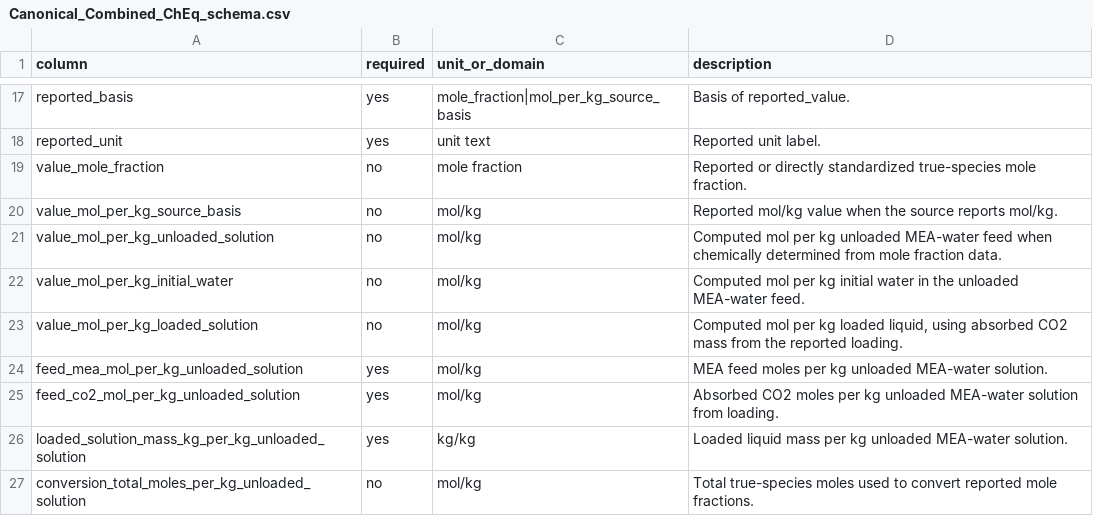
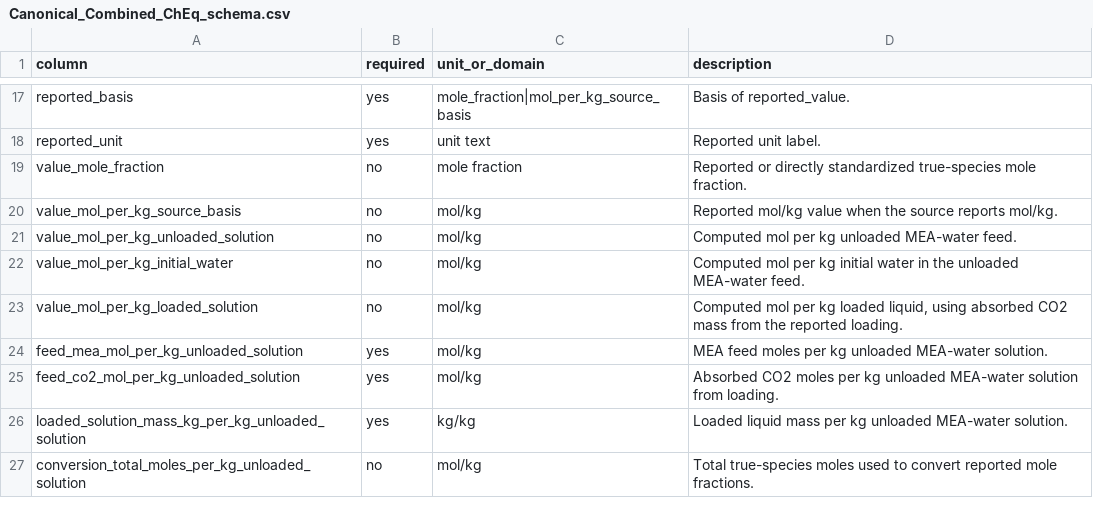
Before and after one commit to tannerpolley/MEA-Thermodynamics, a CSV file: data/reference/MEA/ChEq/Canonical_Combined_ChEq_schema.csv, drawn as a sheet; only a part is shown, gaps mark what is left out.

Commit message:
Add Wong canonical mole-fraction conversion

```diff
--- a/data/reference/MEA/ChEq/Canonical_Combined_ChEq_schema.csv
+++ b/data/reference/MEA/ChEq/Canonical_Combined_ChEq_schema.csv
@@ -20,3 +20,3 @@ value_mole_fraction,no,mole fraction,Reported or directly standardized true-spec
 value_mol_per_kg_source_basis,no,mol/kg,Reported mol/kg value when the source reports mol/kg.
-value_mol_per_kg_unloaded_solution,no,mol/kg,Computed mol per kg unloaded MEA-water feed when chemically determined from mole fraction data.
+value_mol_per_kg_unloaded_solution,no,mol/kg,Computed mol per kg unloaded MEA-water feed.
 value_mol_per_kg_initial_water,no,mol/kg,Computed mol per kg initial water in the unloaded MEA-water feed.
```
Also changed, not shown: 20 other files.
